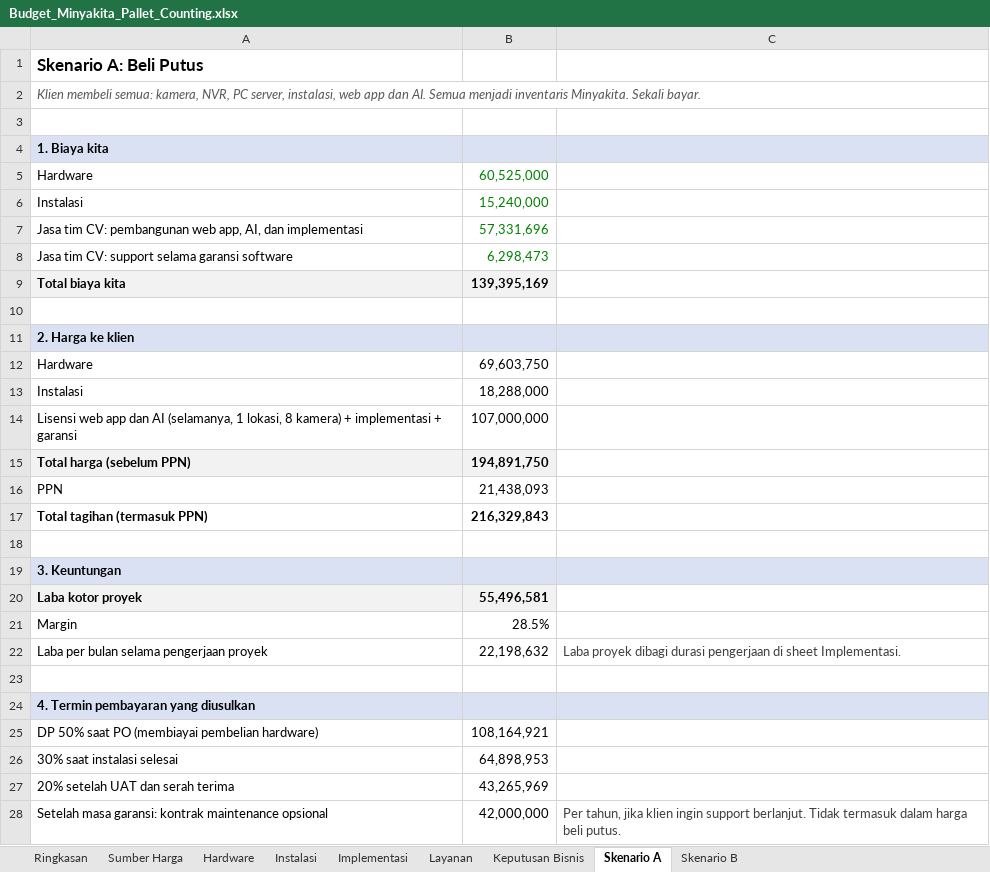
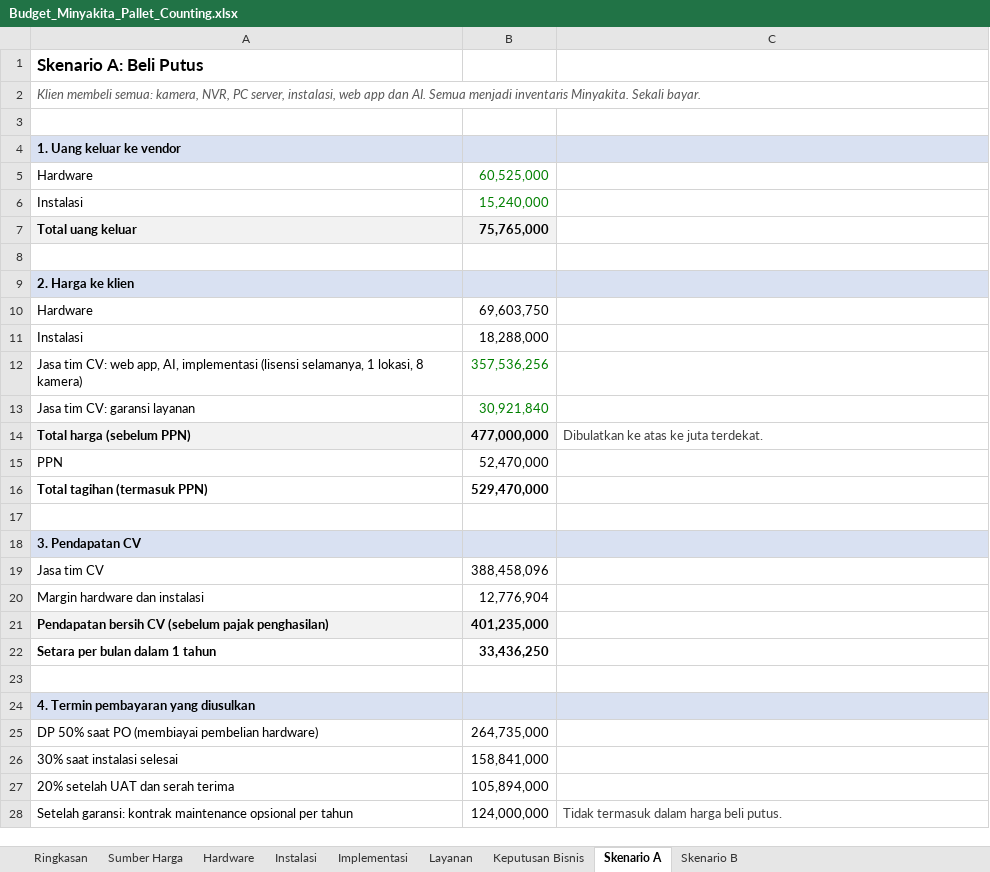
Before and after one commit to sndypvtra/coba_coba, an Excel workbook: projects/minyakita_pallet_budget/Budget_Minyakita_Pallet_Counting.xlsx, sheet Skenario A, drawn as a sheet; values as stored, in another font and other column widths than the file's, no borders; removed rows and columns are numbered as before the commit, all else as after; the diff names each change by its address in the sheet, - before the commit and + after, or states it on an @@ line.

```diff
--- a/projects/minyakita_pallet_budget/Budget_Minyakita_Pallet_Counting.xlsx (sheet Skenario A)
+++ b/projects/minyakita_pallet_budget/Budget_Minyakita_Pallet_Counting.xlsx (sheet Skenario A)
-A4: 1. Biaya kita
+A4: 1. Uang keluar ke vendor
-row 7: Jasa tim CV: pembangunan web app, AI, dan implementasi | 57,331,696
-row 8: Jasa tim CV: support selama garansi software | 6,298,473
-row 9: Total biaya kita | 139,395,169
+row 7: Total uang keluar | 75,765,000
-row 14: Lisensi web app dan AI (selamanya, 1 lokasi, 8 kamera) + implementasi + garansi | 107,000,000
+row 12: Jasa tim CV: web app, AI, implementasi (lisensi selamanya, 1 lokasi, 8 kamera) | 357,536,256
+row 13: Jasa tim CV: garansi layanan | 30,921,840
-B14: 194,891,750
+B14: 477,000,000
-C14: (empty)
+C14: Dibulatkan ke atas ke juta terdekat.
-B15: 21,438,093
+B15: 52,470,000
-B16: 216,329,843
+B16: 529,470,000
-A18: 3. Keuntungan
+A18: 3. Pendapatan CV
-row 20: Laba kotor proyek | 55,496,581
-row 21: Margin | 28.5%
-row 22: Laba per bulan selama pengerjaan proyek | 22,198,632 | Laba proyek dibagi durasi pengerjaan di sheet Implementasi.
+row 19: Jasa tim CV | 388,458,096
+row 20: Margin hardware dan instalasi | 12,776,904
+row 21: Pendapatan bersih CV (sebelum pajak penghasilan) | 401,235,000
+row 22: Setara per bulan dalam 1 tahun | 33,436,250
-B25: 108,164,921
+B25: 264,735,000
-B26: 64,898,953
+B26: 158,841,000
-B27: 43,265,969
+B27: 105,894,000
-row 28: Setelah masa garansi: kontrak maintenance opsional | 42,000,000 | Per tahun, jika klien ingin support berlanjut. Tidak termasuk dalam harga beli putus.
+row 28: Setelah garansi: kontrak maintenance opsional per tahun | 124,000,000 | Tidak termasuk dalam harga beli putus.
```
Also changed, not shown: sheet Skenario B, sheet Implementasi, sheet Ringkasan, sheet Layanan, sheet Keputusan Bisnis, sheet Sumber Harga, formulas that keep their value, 1 other file.
